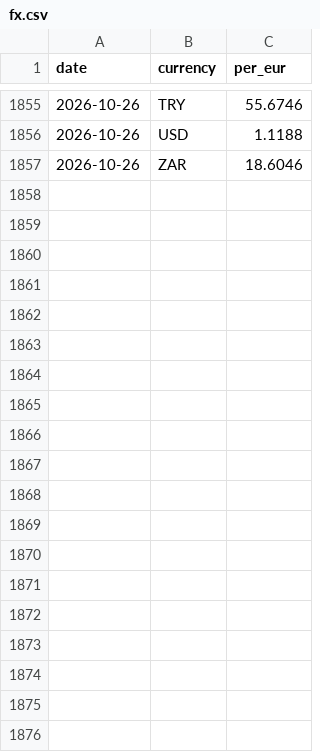
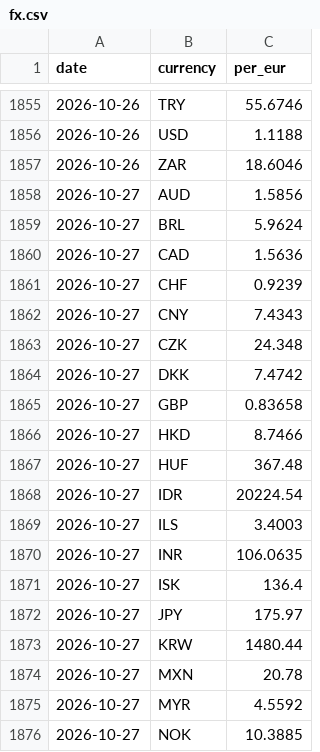
Before and after one commit to tallerzalan/eu-spot-prices, a CSV file: data/fx.csv, drawn as a sheet; only a part is shown, gaps mark what is left out; the diff covers the shown part only.

```diff
--- a/data/fx.csv
+++ b/data/fx.csv
@@ -1857 +1857,20 @@ date,currency,per_eur
 2026-10-26,ZAR,18.6046
+2026-10-27,AUD,1.5856
+2026-10-27,BRL,5.9624
+2026-10-27,CAD,1.5636
+2026-10-27,CHF,0.9239
+2026-10-27,CNY,7.4343
+2026-10-27,CZK,24.348
+2026-10-27,DKK,7.4742
+2026-10-27,GBP,0.83658
+2026-10-27,HKD,8.7466
+2026-10-27,HUF,367.48
+2026-10-27,IDR,20224.54
+2026-10-27,ILS,3.4003
+2026-10-27,INR,106.0635
+2026-10-27,ISK,136.4
+2026-10-27,JPY,175.97
+2026-10-27,KRW,1480.44
+2026-10-27,MXN,20.78
+2026-10-27,MYR,4.5592
+2026-10-27,NOK,10.3885
```
Also changed, not shown: 10 added rows elsewhere in this file, 5 other files.
